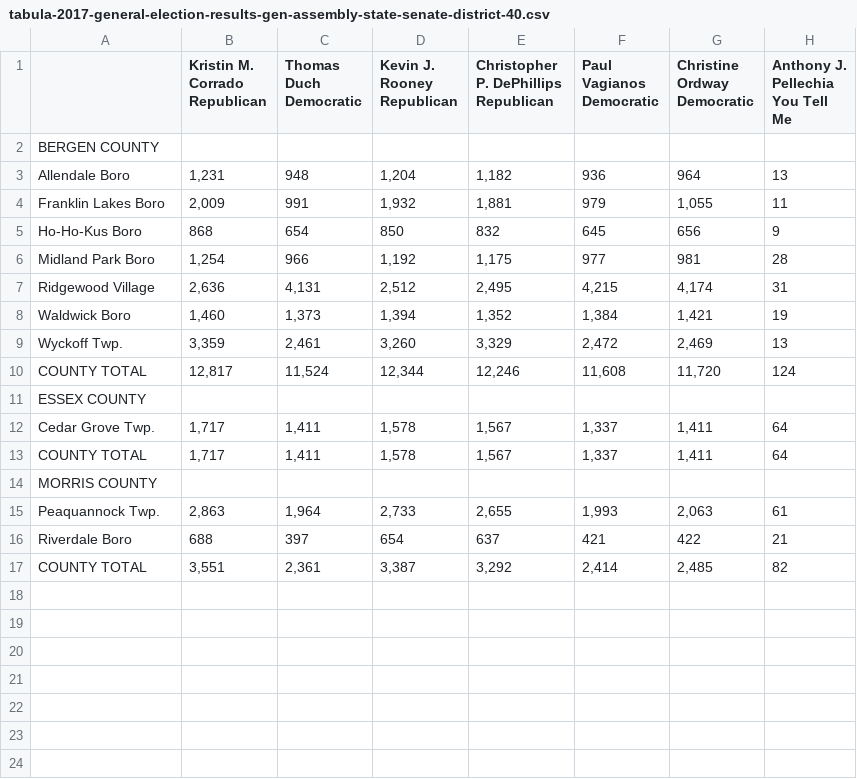
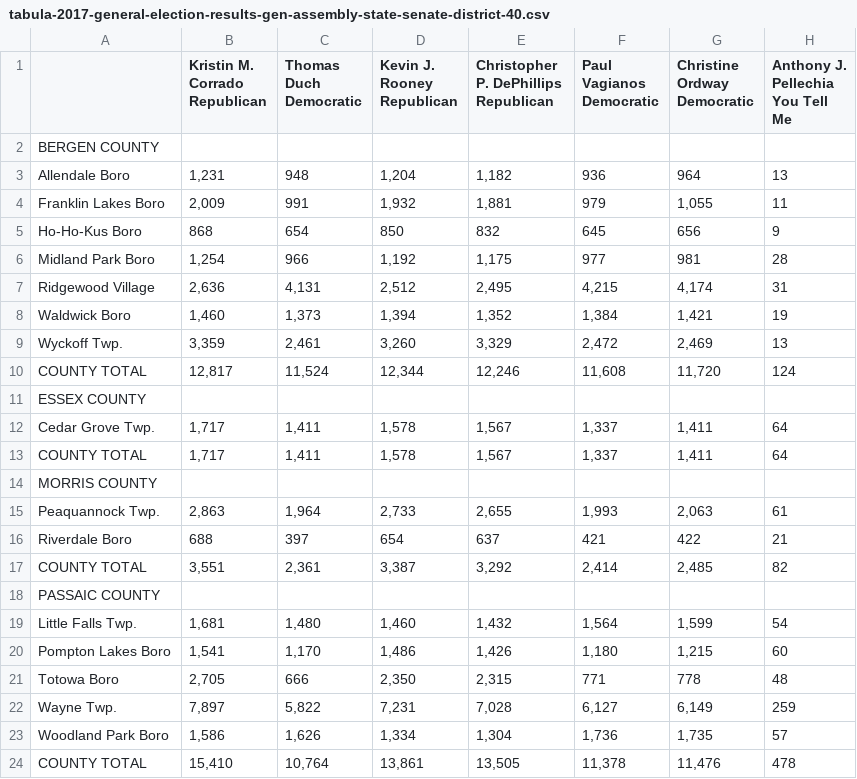
Before and after one commit to openelections/openelections-sources-nj, a CSV file: 2017/csv/tabula-2017-general-election-results-gen-assembly-state-senate-district-40.csv, drawn as a sheet; the diff names each change by its address in the sheet, - before the commit and + after, or states it on an @@ line.

Commit message:
fixed multiple data errors

```diff
--- a/2017/csv/tabula-2017-general-election-results-gen-assembly-state-senate-district-40.csv
+++ b/2017/csv/tabula-2017-general-election-results-gen-assembly-state-senate-district-40.csv
+row 18: PASSAIC COUNTY
+row 19: Little Falls Twp. | 1,681 | 1,480 | 1,460 | 1,432 | 1,564 | 1,599 | 54
+row 20: Pompton Lakes Boro | 1,541 | 1,170 | 1,486 | 1,426 | 1,180 | 1,215 | 60
+row 21: Totowa Boro | 2,705 | 666 | 2,350 | 2,315 | 771 | 778 | 48
+row 22: Wayne Twp. | 7,897 | 5,822 | 7,231 | 7,028 | 6,127 | 6,149 | 259
+row 23: Woodland Park Boro | 1,586 | 1,626 | 1,334 | 1,304 | 1,736 | 1,735 | 57
+row 24: COUNTY TOTAL | 15,410 | 10,764 | 13,861 | 13,505 | 11,378 | 11,476 | 478
```
Also changed, not shown: 2017/csv/tabula-2017-general-election-results-gen-assembly-state-senate-district-27.csv, 2017/csv/tabula-2017-general-election-results-gen-assembly-state-senate-district-39.csv, 1 other file.
